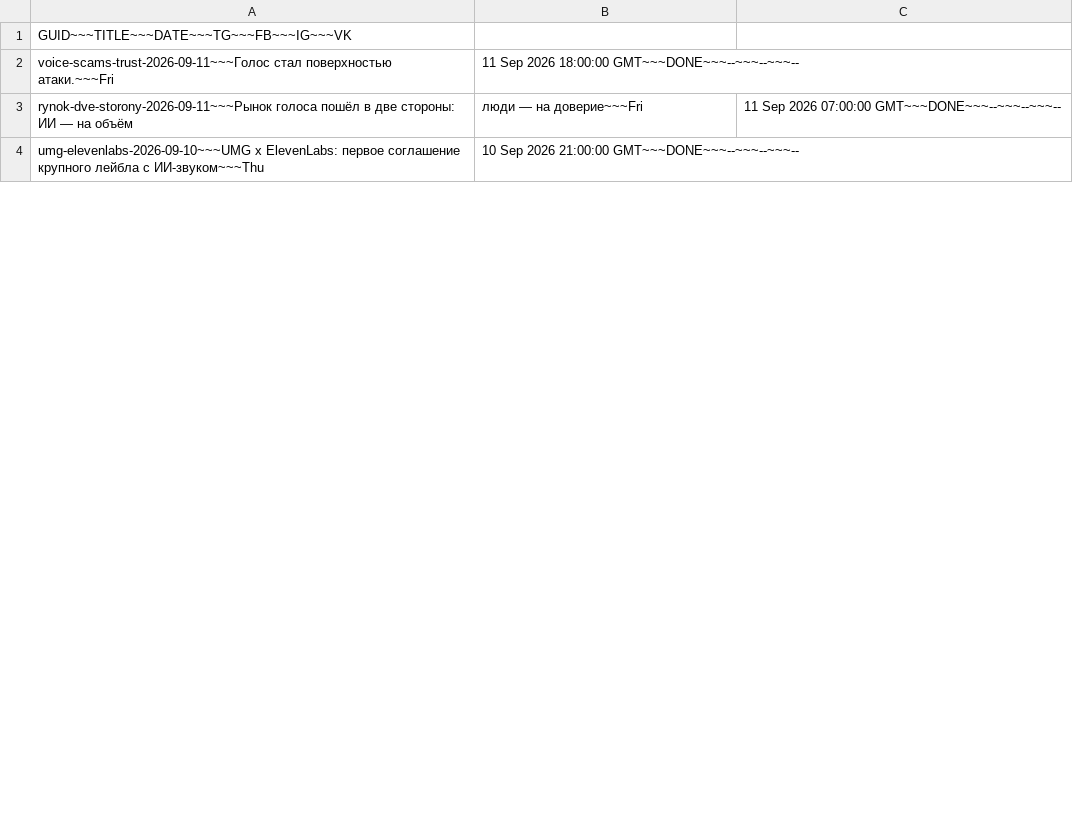
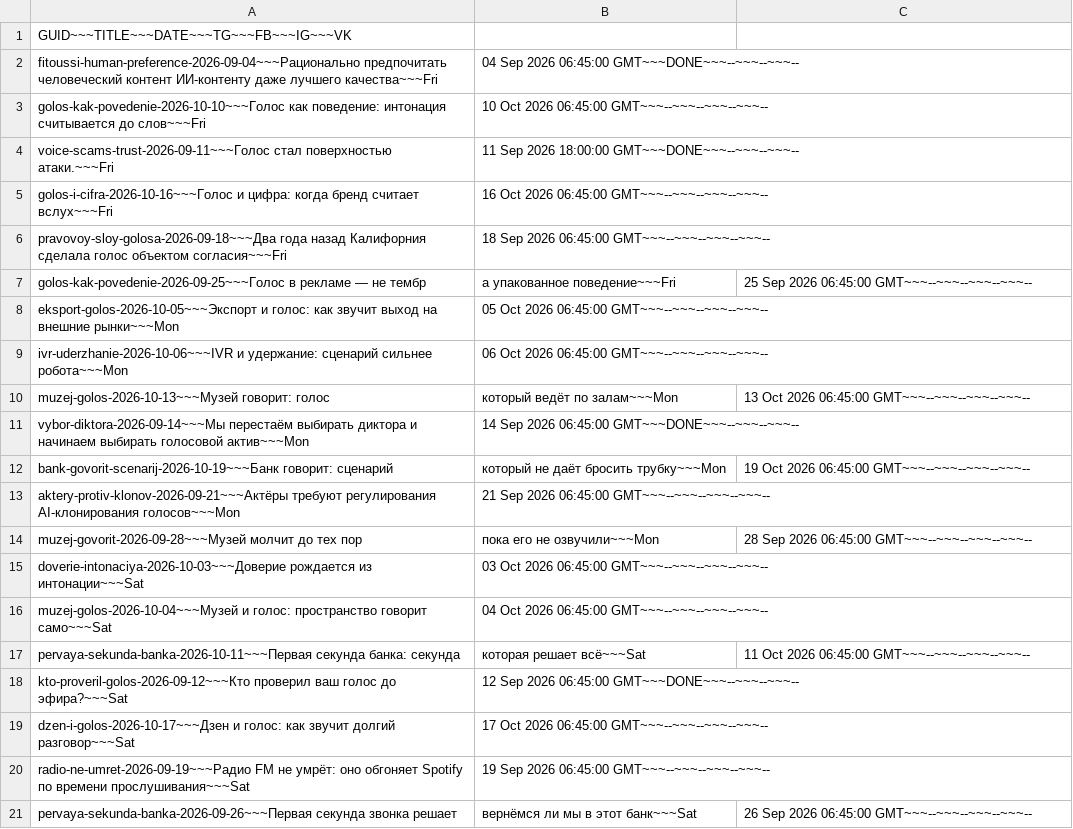
Before and after one commit to AudioReclamaRu/sonic-infrastructure-report, a CSV file: register.csv, drawn as a sheet; only a part is shown; the shorter side is filled out with more unchanged rows; the diff covers the shown part only.

Commit message:
feed: dedup sep to 1 slot/day + october 01-21.10.2026 editorial slots (TG-first + Dzen), continuity fwd OK

```diff
--- a/register.csv
+++ b/register.csv
@@ -1,3 +1,21 @@
 GUID~~~TITLE~~~DATE~~~TG~~~FB~~~IG~~~VK
+fitoussi-human-preference-2026-09-04~~~Рационально предпочитать человеческий контент ИИ-контенту даже лучшего качества~~~Fri, 04 Sep 2026 06:45:00 GMT~~~DONE~~~--~~~--~~~--
+golos-kak-povedenie-2026-10-10~~~Голос как поведение: интонация считывается до слов~~~Fri, 10 Oct 2026 06:45:00 GMT~~~--~~~--~~~--~~~--
 voice-scams-trust-2026-09-11~~~Голос стал поверхностью атаки.~~~Fri, 11 Sep 2026 18:00:00 GMT~~~DONE~~~--~~~--~~~--
-rynok-dve-storony-2026-09-11~~~Рынок голоса пошёл в две стороны: ИИ — на объём, люди — на доверие~~~Fri, 11 Sep 2026 07:00:00 GMT~~~DONE~~~--~~~--~~~--
+golos-i-cifra-2026-10-16~~~Голос и цифра: когда бренд считает вслух~~~Fri, 16 Oct 2026 06:45:00 GMT~~~--~~~--~~~--~~~--
+pravovoy-sloy-golosa-2026-09-18~~~Два года назад Калифорния сделала голос объектом согласия~~~Fri, 18 Sep 2026 06:45:00 GMT~~~--~~~--~~~--~~~--
+golos-kak-povedenie-2026-09-25~~~Голос в рекламе — не тембр, а упакованное поведение~~~Fri, 25 Sep 2026 06:45:00 GMT~~~--~~~--~~~--~~~--
+eksport-golos-2026-10-05~~~Экспорт и голос: как звучит выход на внешние рынки~~~Mon, 05 Oct 2026 06:45:00 GMT~~~--~~~--~~~--~~~--
+ivr-uderzhanie-2026-10-06~~~IVR и удержание: сценарий сильнее робота~~~Mon, 06 Oct 2026 06:45:00 GMT~~~--~~~--~~~--~~~--
+muzej-golos-2026-10-13~~~Музей говорит: голос, который ведёт по залам~~~Mon, 13 Oct 2026 06:45:00 GMT~~~--~~~--~~~--~~~--
+vybor-diktora-2026-09-14~~~Мы перестаём выбирать диктора и начинаем выбирать голосовой актив~~~Mon, 14 Sep 2026 06:45:00 GMT~~~DONE~~~--~~~--~~~--
+bank-govorit-scenarij-2026-10-19~~~Банк говорит: сценарий, который не даёт бросить трубку~~~Mon, 19 Oct 2026 06:45:00 GMT~~~--~~~--~~~--~~~--
+aktery-protiv-klonov-2026-09-21~~~Актёры требуют регулирования AI-клонирования голосов~~~Mon, 21 Sep 2026 06:45:00 GMT~~~--~~~--~~~--~~~--
+muzej-govorit-2026-09-28~~~Музей молчит до тех пор, пока его не озвучили~~~Mon, 28 Sep 2026 06:45:00 GMT~~~--~~~--~~~--~~~--
+doverie-intonaciya-2026-10-03~~~Доверие рождается из интонации~~~Sat, 03 Oct 2026 06:45:00 GMT~~~--~~~--~~~--~~~--
+muzej-golos-2026-10-04~~~Музей и голос: пространство говорит само~~~Sat, 04 Oct 2026 06:45:00 GMT~~~--~~~--~~~--~~~--
+pervaya-sekunda-banka-2026-10-11~~~Первая секунда банка: секунда, которая решает всё~~~Sat, 11 Oct 2026 06:45:00 GMT~~~--~~~--~~~--~~~--
+kto-proveril-golos-2026-09-12~~~Кто проверил ваш голос до эфира?~~~Sat, 12 Sep 2026 06:45:00 GMT~~~DONE~~~--~~~--~~~--
+dzen-i-golos-2026-10-17~~~Дзен и голос: как звучит долгий разговор~~~Sat, 17 Oct 2026 06:45:00 GMT~~~--~~~--~~~--~~~--
+radio-ne-umret-2026-09-19~~~Радио FM не умрёт: оно обгоняет Spotify по времени прослушивания~~~Sat, 19 Sep 2026 06:45:00 GMT~~~--~~~--~~~--~~~--
+pervaya-sekunda-banka-2026-09-26~~~Первая секунда звонка решает, вернёмся ли мы в этот банк~~~Sat, 26 Sep 2026 06:45:00 GMT~~~--~~~--~~~--~~~--
```
Also changed, not shown: 11 added rows, 21 removed rows and 7 moved rows elsewhere in this file, 4 other files.
